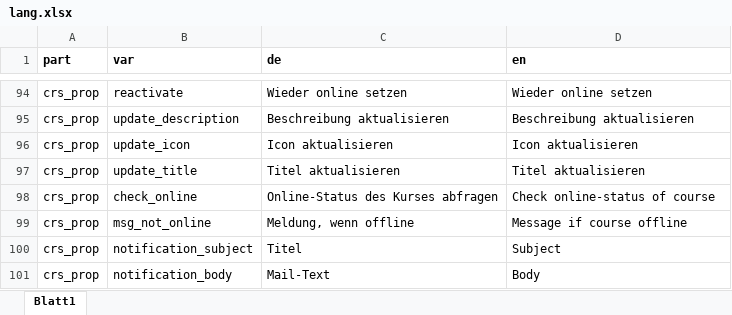
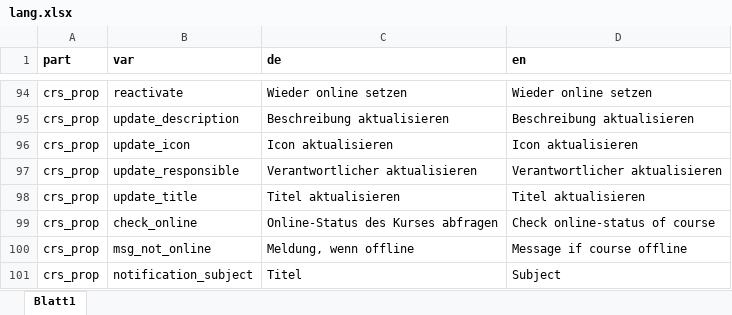
Before and after one commit to srsolutionsag/Hub, an Excel workbook: lang/lang.xlsx, sheet Blatt1, drawn as a sheet; only a part is shown, gaps mark what is left out; the shorter side is filled out with more unchanged rows; values as stored, in another font and other column widths than the file's, no borders; the diff names each change by its address in the sheet, - before the commit and + after, or states it on an @@ line.

Commit message:
Made update responsible configurable via settings

```diff
--- a/lang/lang.xlsx (sheet Blatt1)
+++ b/lang/lang.xlsx (sheet Blatt1)
+row 97: crs_prop | update_responsible | Verantwortlicher aktualisieren | Verantwortlicher aktualisieren
```
Also changed, not shown: 5 other files.
